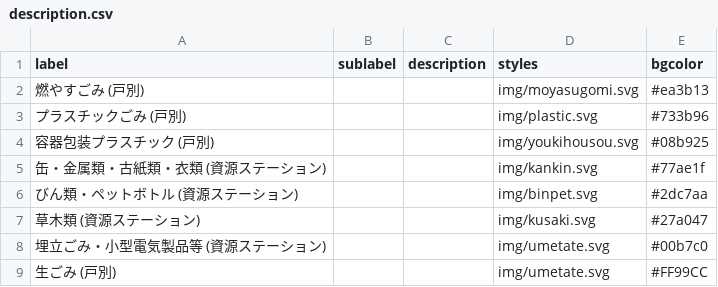
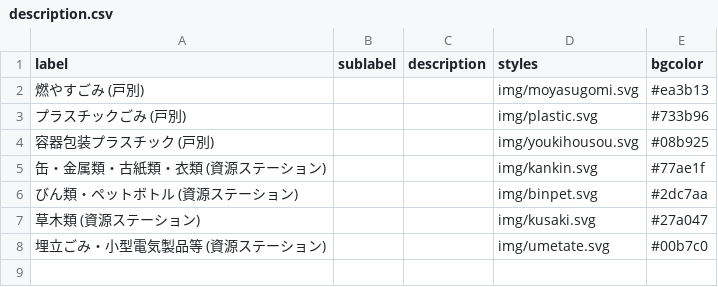
Before and after one commit to H1RO/5374, a CSV file: data/description.csv, drawn as a sheet; the diff names each change by its address in the sheet, - before the commit and + after, or states it on an @@ line.

Commit message:
Update description.csv

```diff
--- a/data/description.csv
+++ b/data/description.csv
-row 9: 生ごみ (戸別) |  |  | img/umetate.svg | #FF99CC
```
